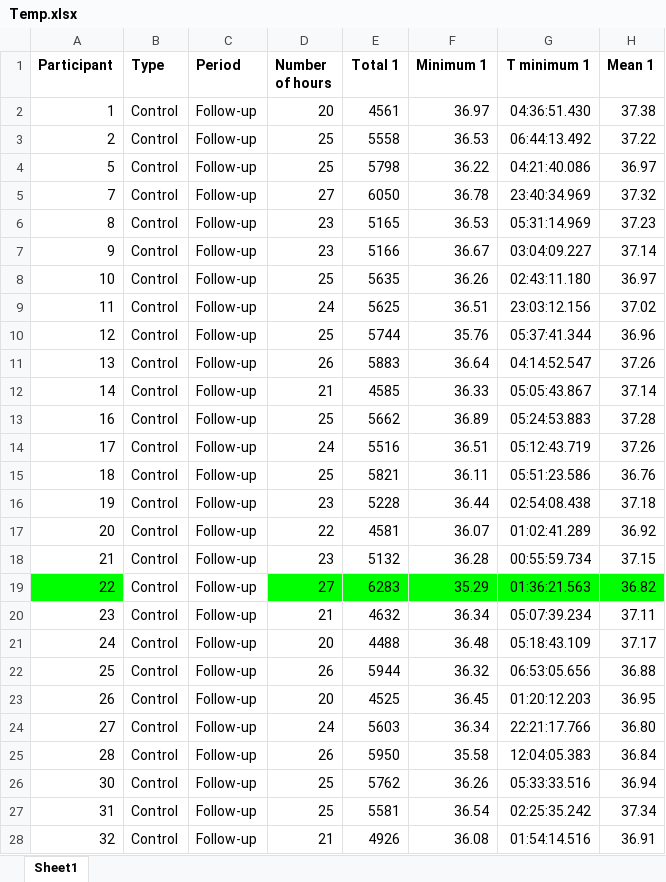
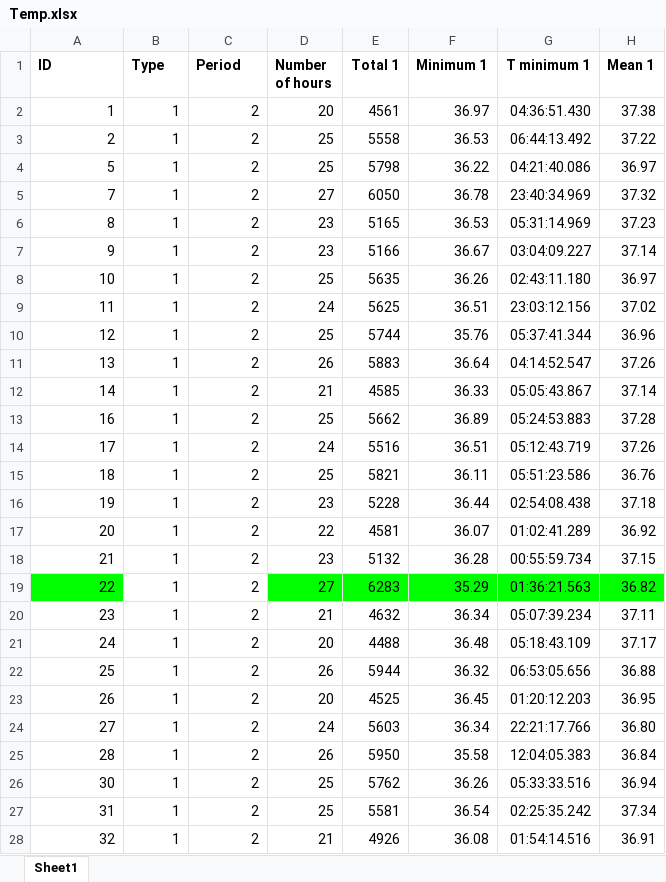
Before and after one commit to alsaberACS/HJarralllah, an Excel workbook: Temp.xlsx, sheet Sheet1, drawn as a sheet; only a part is shown; values as stored, in another font and other column widths than the file's, no borders; the diff covers the shown part only; the diff names each change by its address in the sheet, - before the commit and + after, or states it on an @@ line.

```diff
--- a/Temp.xlsx (sheet Sheet1)
+++ b/Temp.xlsx (sheet Sheet1)
-A1: Participant
+A1: ID
-B2:B28 (Type): Control
+B2:B28 (Type): 1
-C2:C28 (Period): Follow-up
+C2:C28 (Period): 2
```
Also changed, not shown: 202 edited cells elsewhere in this sheet, Demographics-Apnoea.xlsx, Demographics-Control.xlsx, 6 other files.
